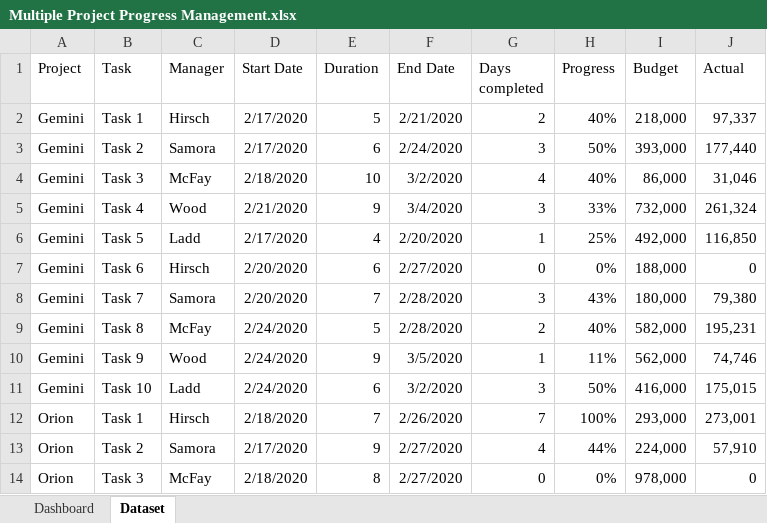
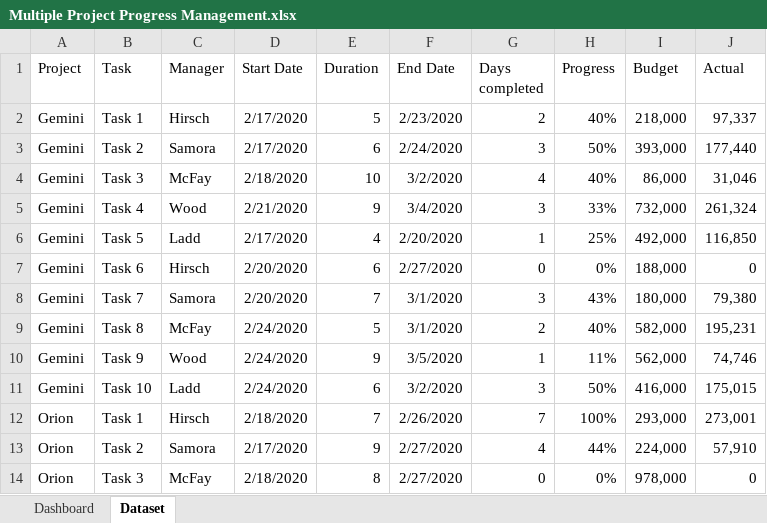
Before and after one commit to Rafsan7238/Data-Analysis_Data-Science_Projects, an Excel workbook: Excel Projects/Managing Multiple Project Progress/Multiple Project Progress Management.xlsx, sheet Dataset, drawn as a sheet; only a part is shown; values as stored, in another font and other column widths than the file's, no borders; table styles not drawn; the diff covers the shown part only; the diff names each change by its address in the sheet, - before the commit and + after, or states it on an @@ line.

Commit message:
Changed end date formula

```diff
--- a/Excel Projects/Managing Multiple Project Progress/Multiple Project Progress Management.xlsx (sheet Dataset)
+++ b/Excel Projects/Managing Multiple Project Progress/Multiple Project Progress Management.xlsx (sheet Dataset)
-F2 (End Date): 2/21/2020
+F2 (End Date): 2/23/2020
-F8:F9 (End Date): 2/28/2020
+F8:F9 (End Date): 3/1/2020
```
Also changed, not shown: 12 edited cells elsewhere in this sheet, formulas that keep their value.
